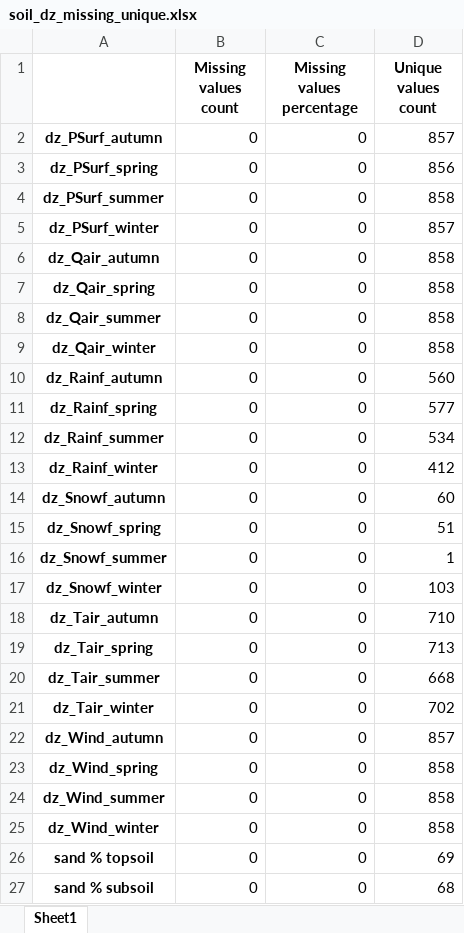
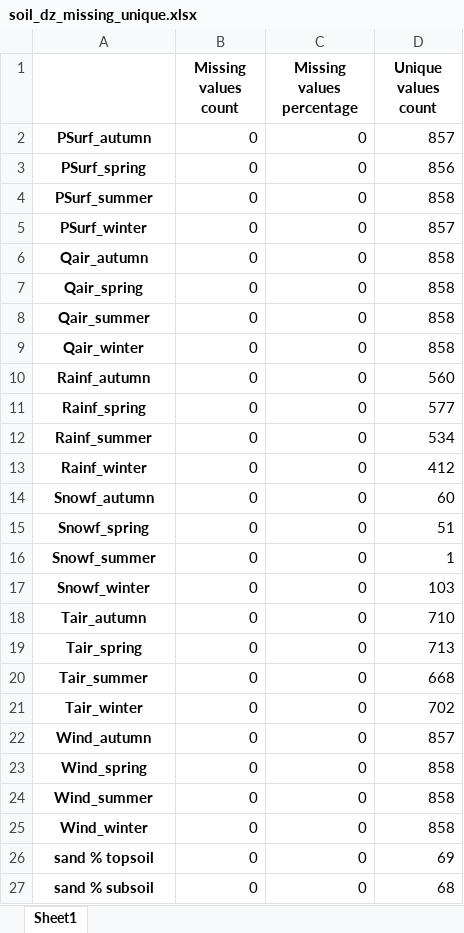
Before and after one commit to Rac11m/part1_dm, an Excel workbook: Data/processedData/soil_dz_missing_unique.xlsx, sheet Sheet1, drawn as a sheet; only a part is shown; values as stored, in another font and other column widths than the file's, no borders; the diff names each change by its address in the sheet, - before the commit and + after, or states it on an @@ line.

```diff
--- a/Data/processedData/soil_dz_missing_unique.xlsx (sheet Sheet1)
+++ b/Data/processedData/soil_dz_missing_unique.xlsx (sheet Sheet1)
-A2: dz_PSurf_autumn
+A2: PSurf_autumn
-A3: dz_PSurf_spring
+A3: PSurf_spring
-A4: dz_PSurf_summer
+A4: PSurf_summer
-A5: dz_PSurf_winter
+A5: PSurf_winter
-A6: dz_Qair_autumn
+A6: Qair_autumn
-A7: dz_Qair_spring
+A7: Qair_spring
-A8: dz_Qair_summer
+A8: Qair_summer
-A9: dz_Qair_winter
+A9: Qair_winter
-A10: dz_Rainf_autumn
+A10: Rainf_autumn
-A11: dz_Rainf_spring
+A11: Rainf_spring
-A12: dz_Rainf_summer
+A12: Rainf_summer
-A13: dz_Rainf_winter
+A13: Rainf_winter
-A14: dz_Snowf_autumn
+A14: Snowf_autumn
-A15: dz_Snowf_spring
+A15: Snowf_spring
-A16: dz_Snowf_summer
+A16: Snowf_summer
-A17: dz_Snowf_winter
+A17: Snowf_winter
-A18: dz_Tair_autumn
+A18: Tair_autumn
-A19: dz_Tair_spring
+A19: Tair_spring
-A20: dz_Tair_summer
+A20: Tair_summer
-A21: dz_Tair_winter
+A21: Tair_winter
-A22: dz_Wind_autumn
+A22: Wind_autumn
-A23: dz_Wind_spring
+A23: Wind_spring
-A24: dz_Wind_summer
+A24: Wind_summer
-A25: dz_Wind_winter
+A25: Wind_winter
```
Also changed, not shown: Data/processedData/soil_climate_dz_dispersion.xlsx, Data/processedData/soil_climate_dz_tendencies.xlsx, 12 other files.
